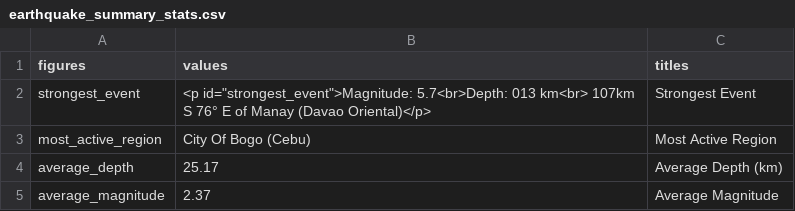
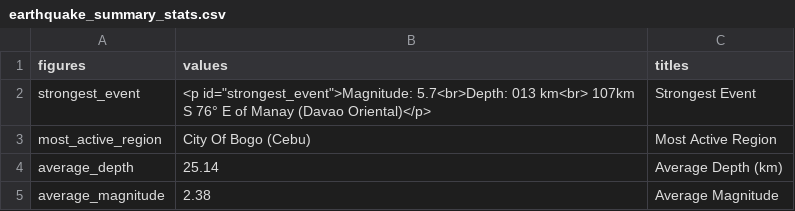
Before and after one commit to Waytii/chamthesleeptalker, a CSV file: earthquake_summary_stats.csv, drawn as a sheet.

```diff
--- a/earthquake_summary_stats.csv
+++ b/earthquake_summary_stats.csv
@@ -3,3 +3,3 @@ strongest_event,"<p id=""strongest_event"">Magnitude: 5.7<br>Depth: 013 km<br> 1
 most_active_region,City Of Bogo (Cebu),Most Active Region
-average_depth,25.17,Average Depth (km)
-average_magnitude,2.37,Average Magnitude
+average_depth,25.14,Average Depth (km)
+average_magnitude,2.38,Average Magnitude
```
Also changed, not shown: earthquakes.csv, earthquakes_past_24_hours.csv, 5 other files.
